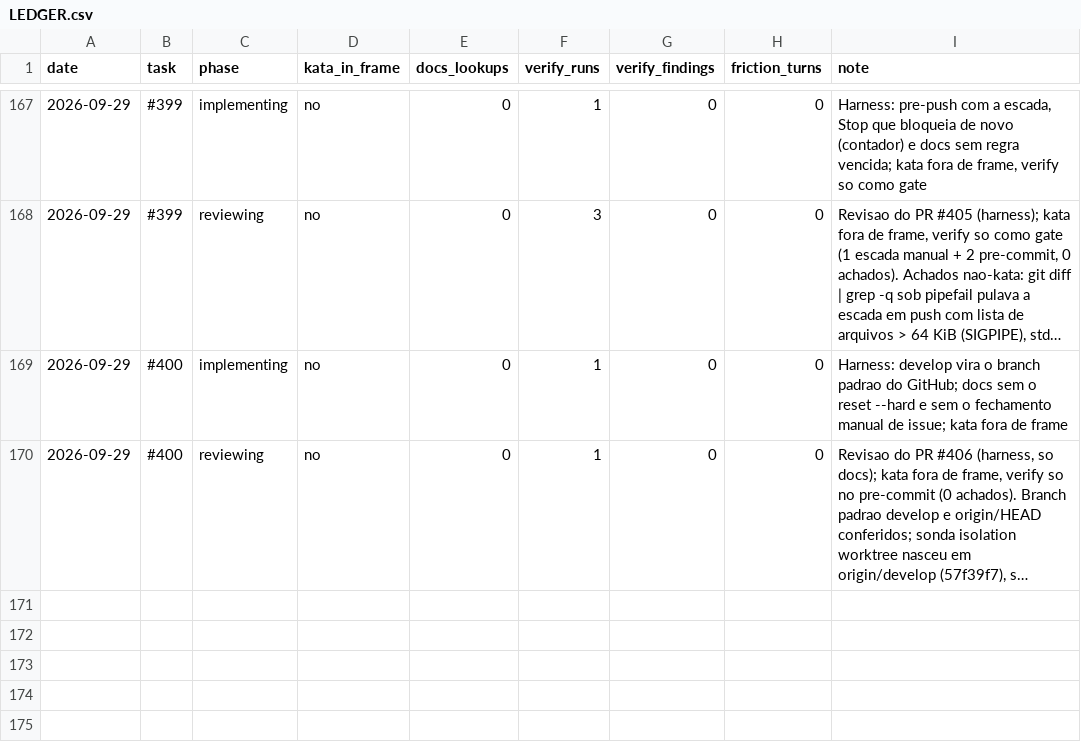
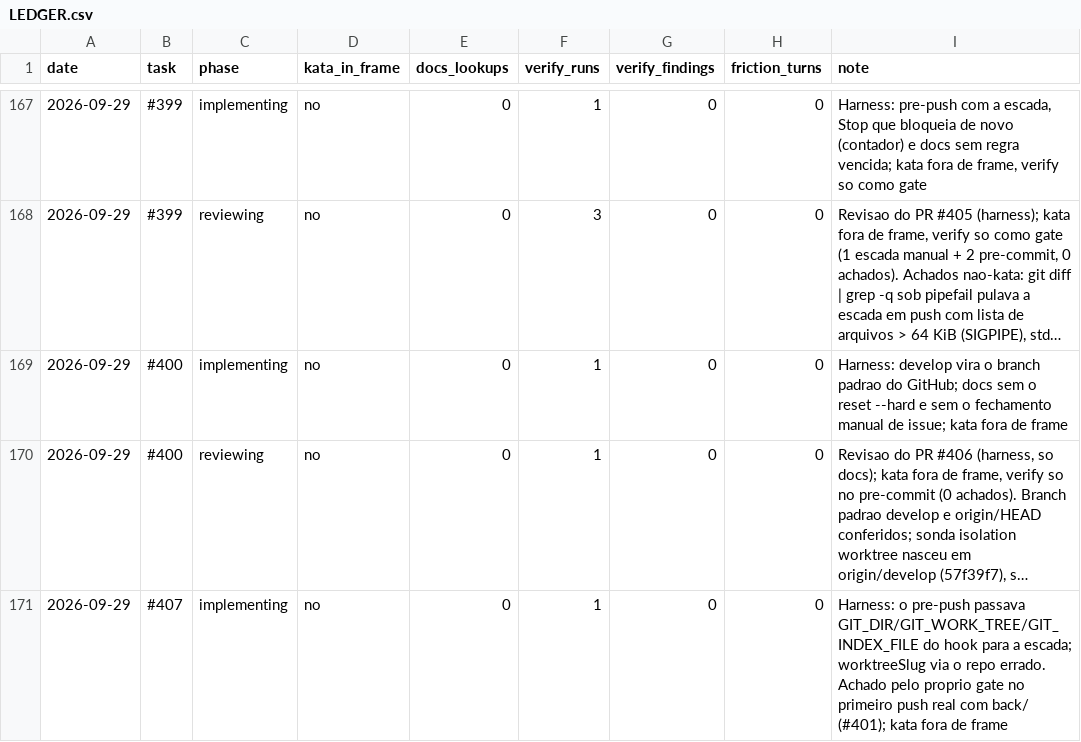
Before and after one commit to guicassol8/kumite, a CSV file: kata-feedback/LEDGER.csv, drawn as a sheet; only a part is shown, gaps mark what is left out; long unchanged cells end in …; the diff names each change by its address in the sheet, - before the commit and + after, or states it on an @@ line.

```diff
--- a/kata-feedback/LEDGER.csv
+++ b/kata-feedback/LEDGER.csv
+row 171: 2026-09-29 | #407 | implementing | no | 0 | 1 | 0 | 0 | Harness: o pre-push passava GIT_DIR/GIT_WORK_TREE/GIT_INDEX_FILE do hook para a escada; worktreeSlug via o repo errado. Achado pelo proprio gate no primeiro push real com back/ (#401); kata fora de frame
```
